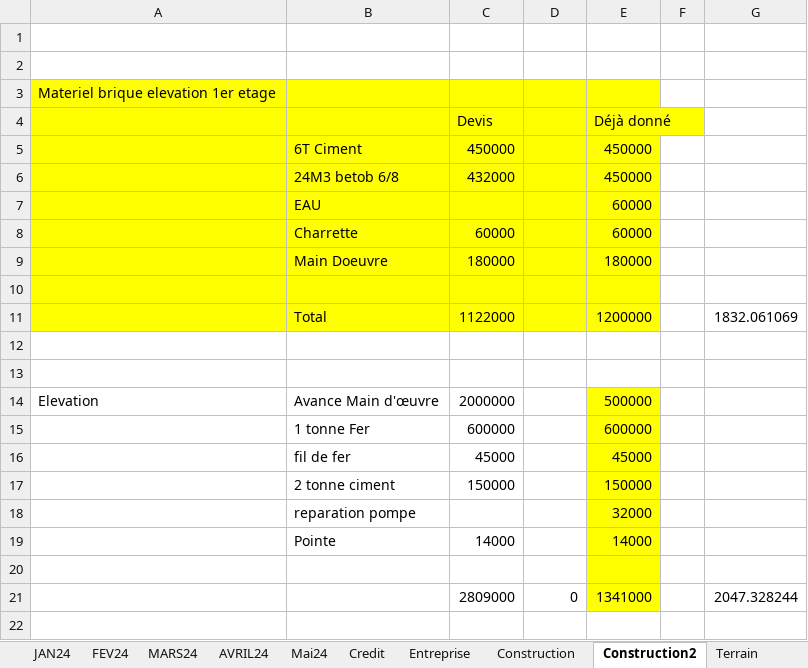
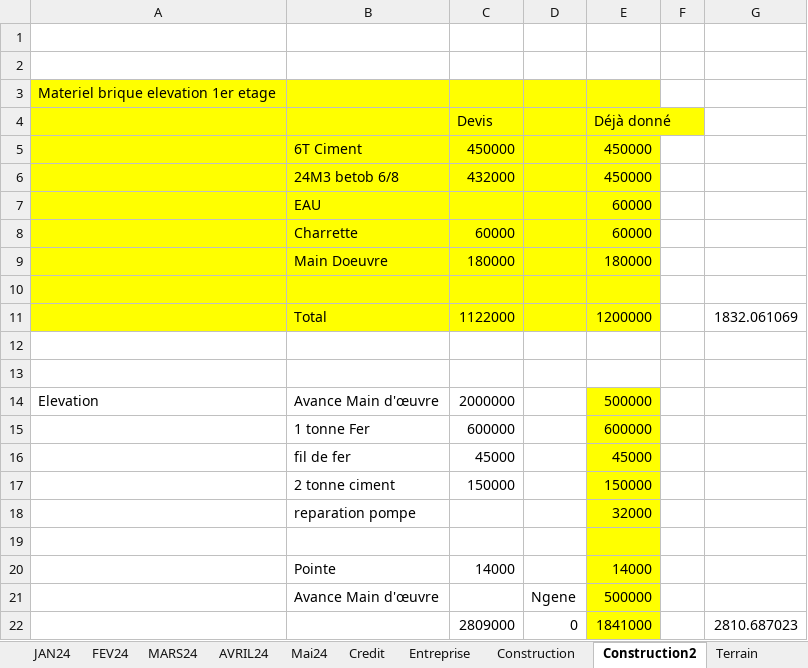
Before and after one commit to Aboudara/Document, an Excel workbook: Budget.xlsx, sheet Construction2, drawn as a sheet; values as stored, in another font and other column widths than the file's, no borders; addresses are those after the commit; the diff names each change by its address in the sheet, - before the commit and + after, or states it on an @@ line.

```diff
--- a/Budget.xlsx (sheet Construction2)
+++ b/Budget.xlsx (sheet Construction2)
+row 19: (empty)
-row 21: (empty)
+row 21:  | Avance Main d'œuvre |  | Ngene | 500000
-E22 (Déjà donné): 1341000
+E22 (Déjà donné): 1841000
-G22: 2047.328244
+G22: 2810.687023
```
Also changed, not shown: formulas that keep their value, 5 other files.
